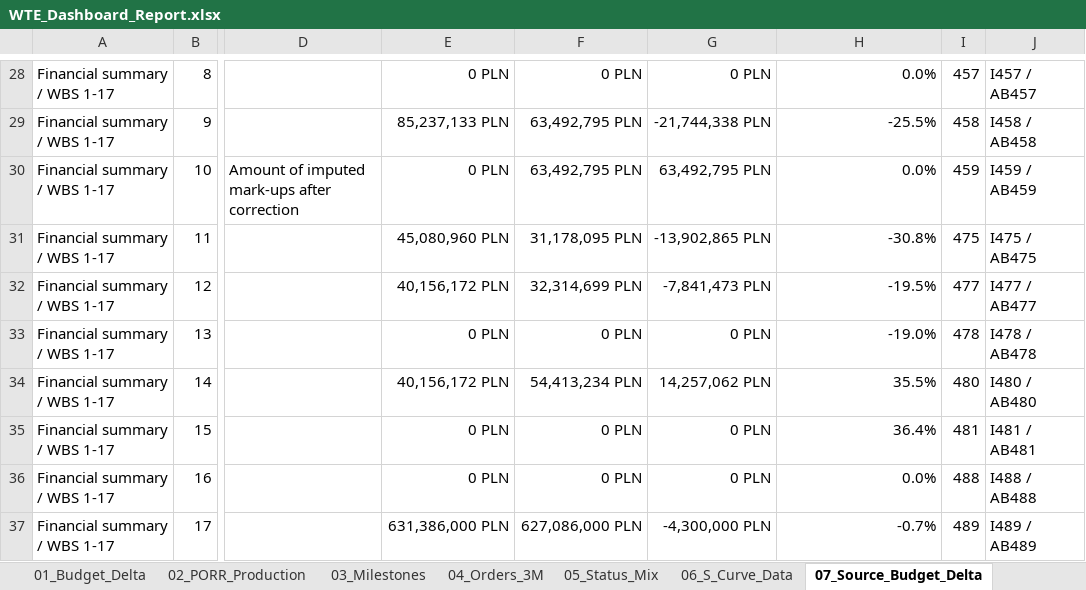
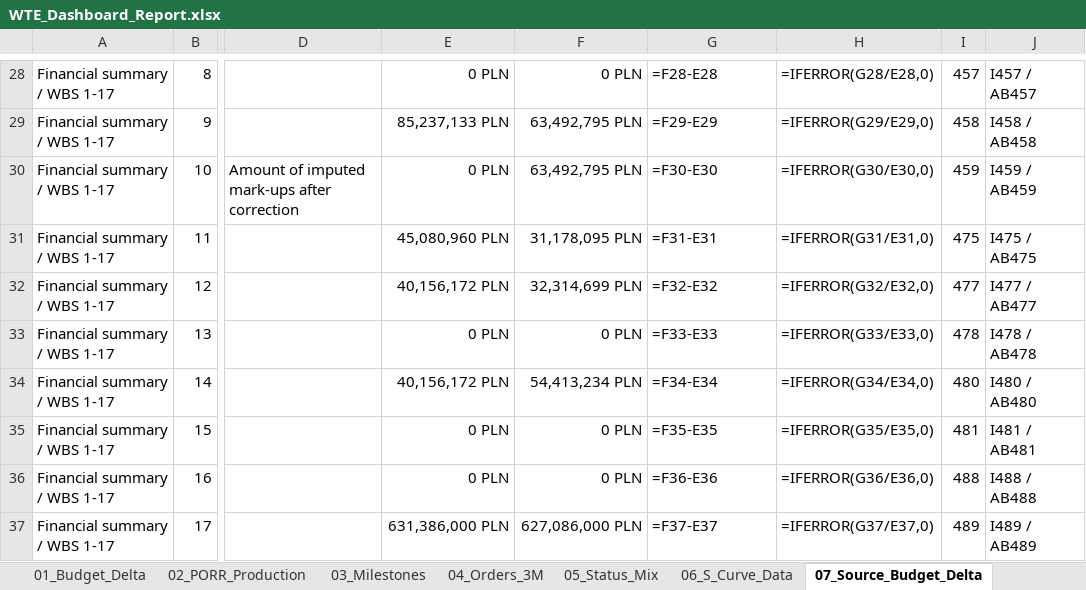
Before and after one commit to aldotermomeccanica-bit/wte-dashboard-wloclawek, an Excel workbook: docs/reports/WTE_Dashboard_Report.xlsx, sheet 07_Source_Budget_Delta, drawn as a sheet; only a part is shown, gaps mark what is left out; values as stored, in another font and other column widths than the file's, no borders; formulas without a stored value are shown as written; the diff covers the shown part only; the diff names each change by its address in the sheet, - before the commit and + after, or states it on an @@ line.

```diff
--- a/docs/reports/WTE_Dashboard_Report.xlsx (sheet 07_Source_Budget_Delta)
+++ b/docs/reports/WTE_Dashboard_Report.xlsx (sheet 07_Source_Budget_Delta)
-G28: 0 PLN
+G28: =F28-E28
-H28: 0.0%
+H28: =IFERROR(G28/E28,0)
-G29: -21,744,338 PLN
+G29: =F29-E29
-H29: -25.5%
+H29: =IFERROR(G29/E29,0)
-G30: 63,492,795 PLN
+G30: =F30-E30
-H30: 0.0%
+H30: =IFERROR(G30/E30,0)
-G31: -13,902,865 PLN
+G31: =F31-E31
-H31: -30.8%
+H31: =IFERROR(G31/E31,0)
-G32: -7,841,473 PLN
+G32: =F32-E32
-H32: -19.5%
+H32: =IFERROR(G32/E32,0)
-G33: 0 PLN
+G33: =F33-E33
-H33: -19.0%
+H33: =IFERROR(G33/E33,0)
-G34: 14,257,062 PLN
+G34: =F34-E34
-H34: 35.5%
+H34: =IFERROR(G34/E34,0)
-G35: 0 PLN
+G35: =F35-E35
-H35: 36.4%
+H35: =IFERROR(G35/E35,0)
-G36: 0 PLN
+G36: =F36-E36
-H36: 0.0%
+H36: =IFERROR(G36/E36,0)
-G37: -4,300,000 PLN
+G37: =F37-E37
-H37: -0.7%
+H37: =IFERROR(G37/E37,0)
```
Also changed, not shown: 32 edited cells elsewhere in this sheet, sheet 04_Orders_3M, sheet 06_S_Curve_Data, sheet 01_Budget_Delta, sheet 02_PORR_Production, sheet 10_Source_Orders_3M, sheet 05_Status_Mix, 2 more sheets, hidden cells, charts or pictures, 1 other file.
